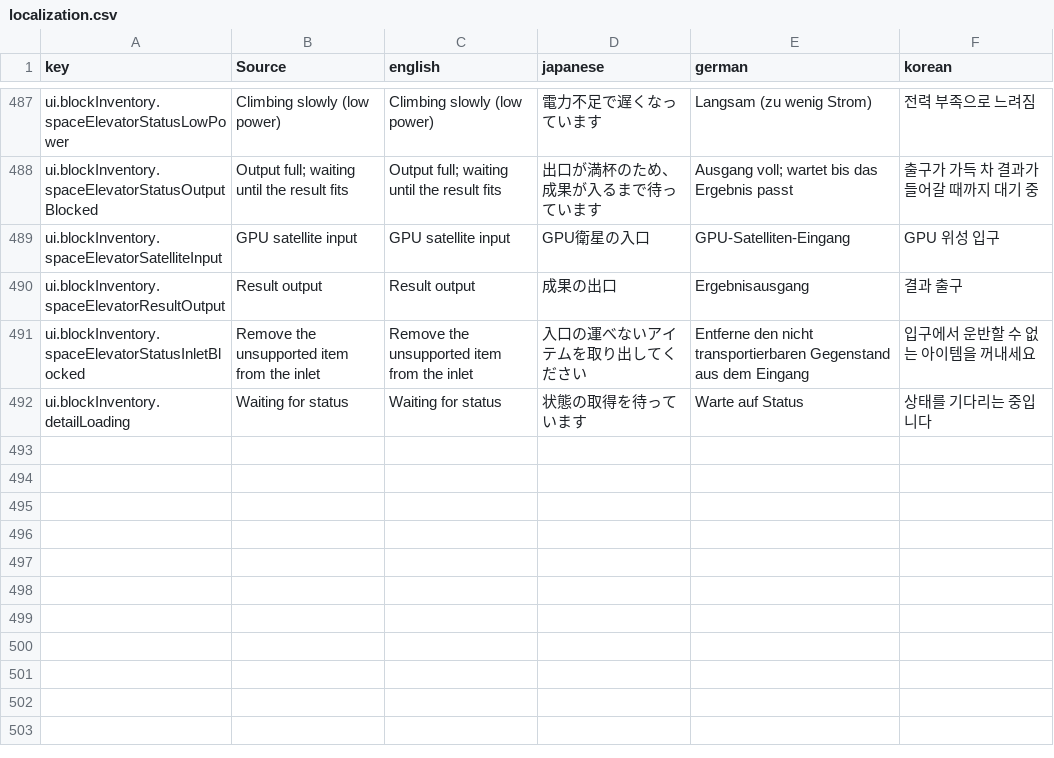
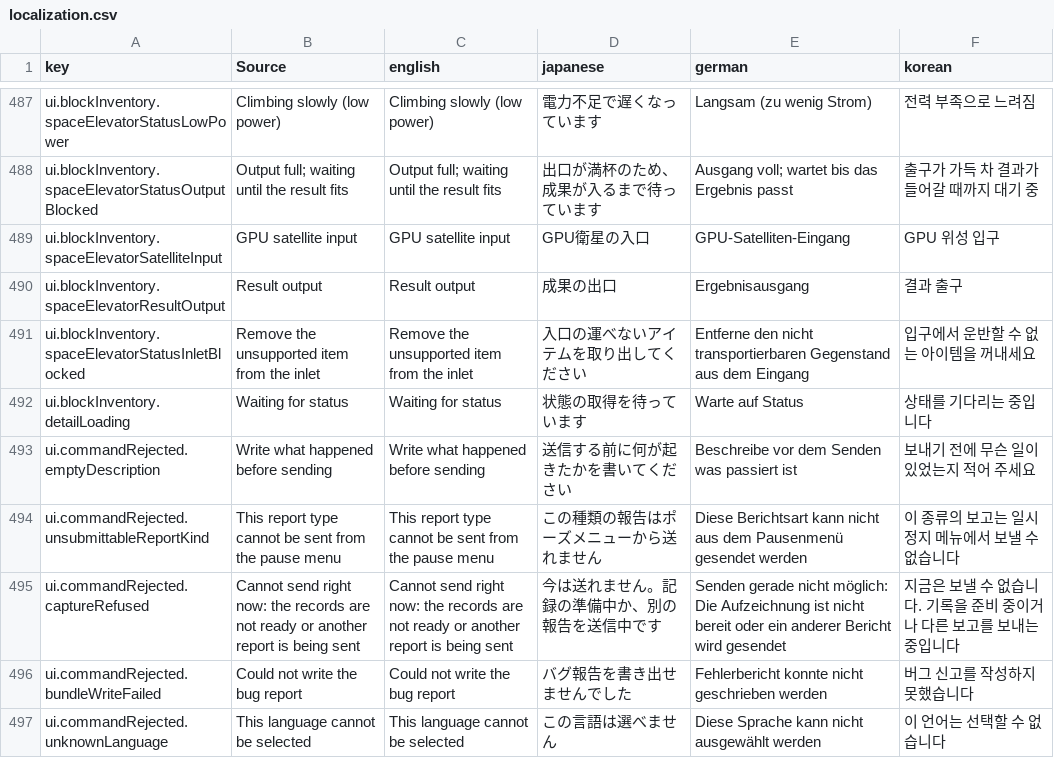
Before and after one commit to moorestech/moorestech, a CSV file: Localization/localization.csv, drawn as a sheet; only a part is shown, gaps mark what is left out.

```diff
--- a/Localization/localization.csv
+++ b/Localization/localization.csv
@@ -492 +492,6 @@ ui.blockInventory.spaceElevatorStatusInletBlocked,Remove the unsupported item fr
 ui.blockInventory.detailLoading,Waiting for status,Waiting for status,状態の取得を待っています,Warte auf Status,상태를 기다리는 중입니다
+ui.commandRejected.emptyDescription,Write what happened before sending,Write what happened before sending,送信する前に何が起きたかを書いてください,Beschreibe vor dem Senden was passiert ist,보내기 전에 무슨 일이 있었는지 적어 주세요
+ui.commandRejected.unsubmittableReportKind,This report type cannot be sent from the pause menu,This report type cannot be sent from the pause menu,この種類の報告はポーズメニューから送れません,Diese Berichtsart kann nicht aus dem Pausenmenü gesendet werden,이 종류의 보고는 일시정지 메뉴에서 보낼 수 없습니다
+ui.commandRejected.captureRefused,Cannot send right now: the records are not ready or another report is being sent,Cannot send right now: the records are not ready or another report is being sent,今は送れません。記録の準備中か、別の報告を送信中です,Senden gerade nicht möglich: Die Aufzeichnung ist nicht bereit oder ein anderer Bericht wird gesendet,지금은 보낼 수 없습니다. 기록을 준비 중이거나 다른 보고를 보내는 중입니다
+ui.commandRejected.bundleWriteFailed,Could not write the bug report,Could not write the bug report,バグ報告を書き出せませんでした,Fehlerbericht konnte nicht geschrieben werden,버그 신고를 작성하지 못했습니다
+ui.commandRejected.unknownLanguage,This language cannot be selected,This language cannot be selected,この言語は選べません,Diese Sprache kann nicht ausgewählt werden,이 언어는 선택할 수 없습니다
```
Also changed, not shown: 8 other files.
